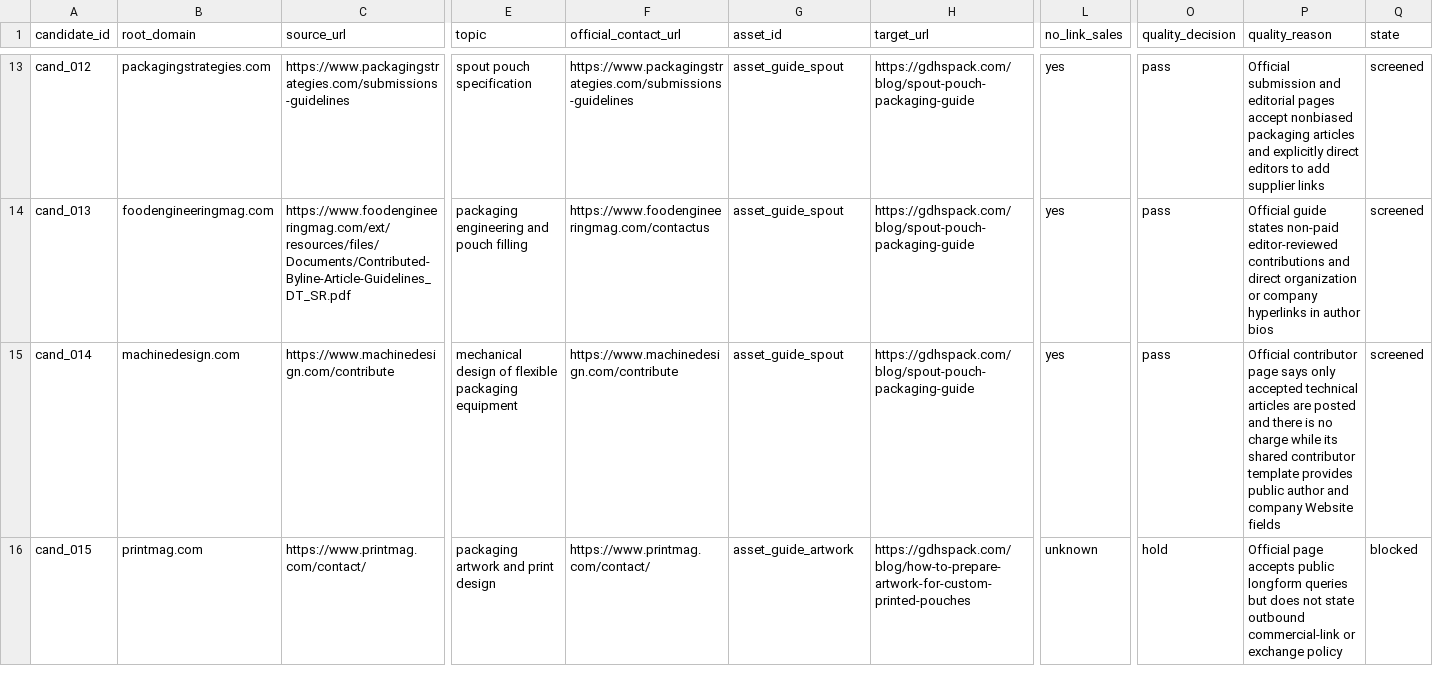
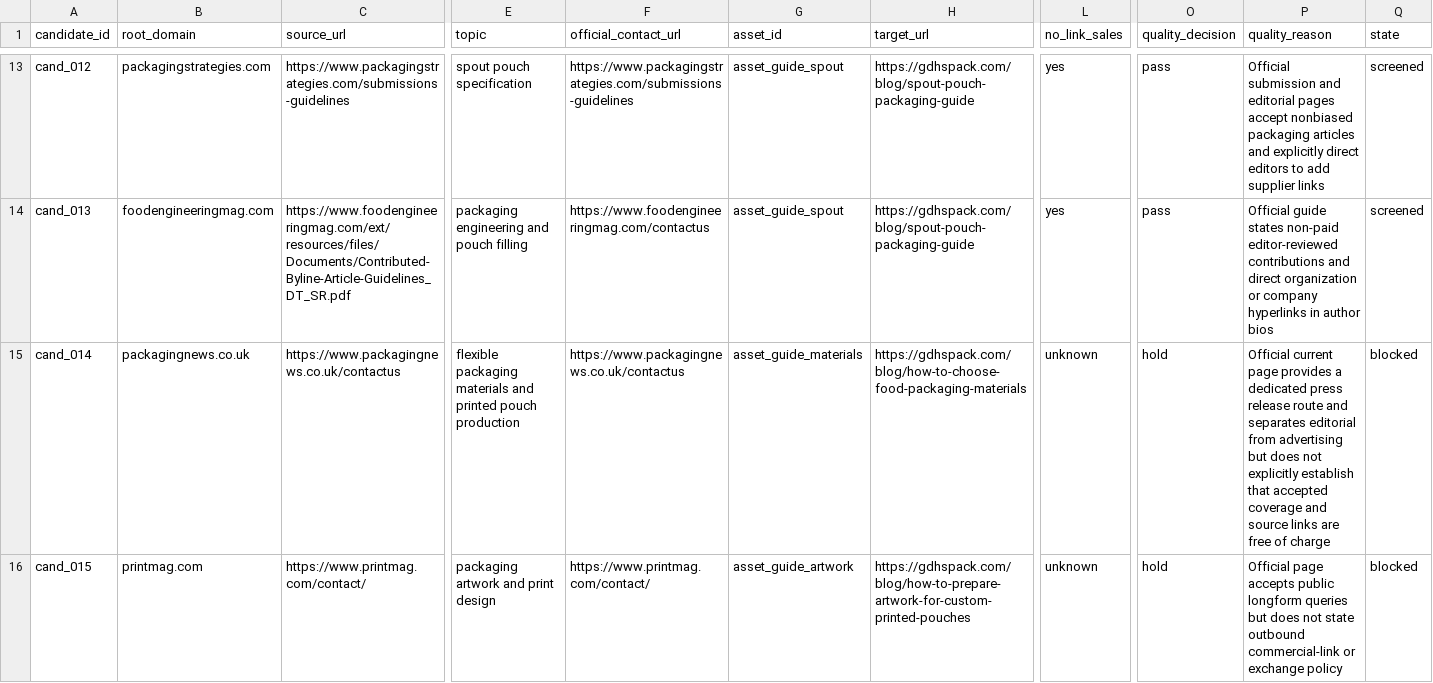
Before and after one commit to czTLG/Huasheng-Printing-Order-Management-System, a CSV file: docs/matrix-signal/registry.csv, drawn as a sheet; only a part is shown, gaps mark what is left out; the diff covers the shown part only; the diff names each change by its address in the sheet, - before the commit and + after, or states it on an @@ line.

Commit message:
docs: correct matrix editorial reserves

```diff
--- a/docs/matrix-signal/registry.csv
+++ b/docs/matrix-signal/registry.csv
-B15 (root_domain): machinedesign.com
+B15 (root_domain): packagingnews.co.uk
-C15 (source_url): https://www.machinedesign.com/contribute
+C15 (source_url): https://www.packagingnews.co.uk/contactus
-E15 (topic): mechanical design of flexible packaging equipment
+E15 (topic): flexible packaging materials and printed pouch production
-F15 (official_contact_url): https://www.machinedesign.com/contribute
+F15 (official_contact_url): https://www.packagingnews.co.uk/contactus
-G15 (asset_id): asset_guide_spout
+G15 (asset_id): asset_guide_materials
-H15 (target_url): https://gdhspack.com/blog/spout-pouch-packaging-guide
+H15 (target_url): https://gdhspack.com/blog/how-to-choose-food-packaging-materials
-L15 (no_link_sales): yes
+L15 (no_link_sales): unknown
-O15 (quality_decision): pass
+O15 (quality_decision): hold
-P15 (quality_reason): Official contributor page says only accepted technical articles are posted and there is no charge while its shared contributor template provides public author and company Website fields
+P15 (quality_reason): Official current page provides a dedicated press release route and separates editorial from advertising but does not explicitly establish that accepted coverage and source links are free of charge
-Q15 (state): screened
+Q15 (state): blocked
```
Also changed, not shown: 41 edited cells elsewhere in this file, 1 other file.
